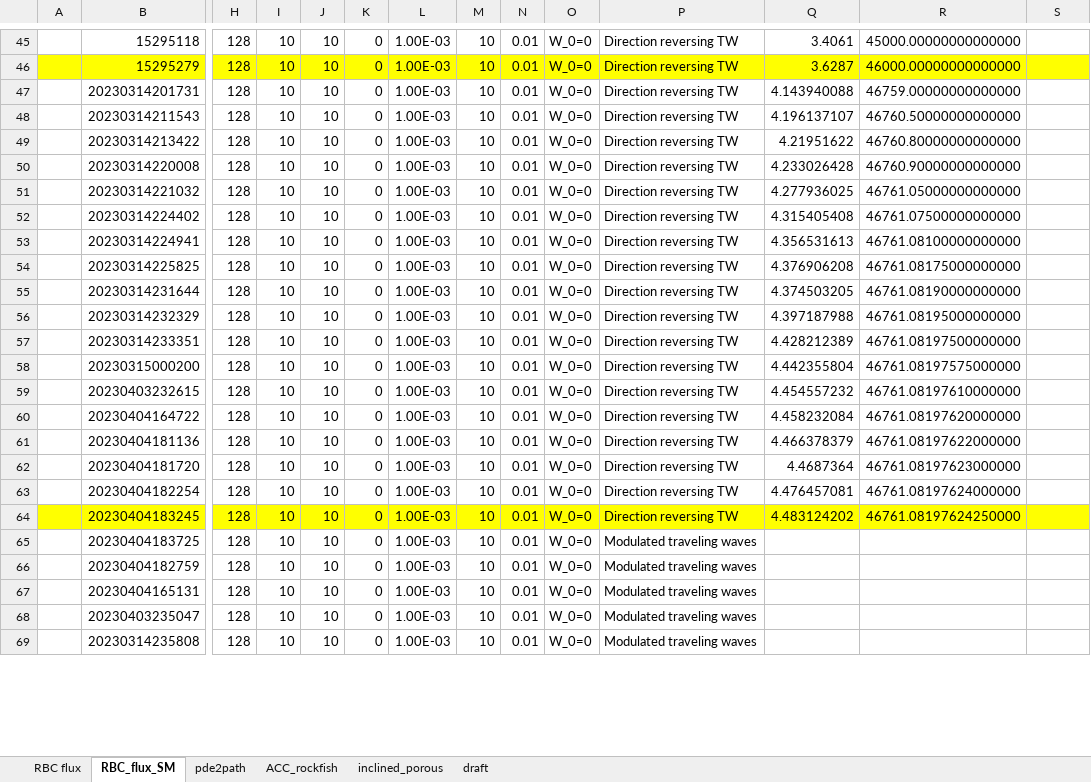
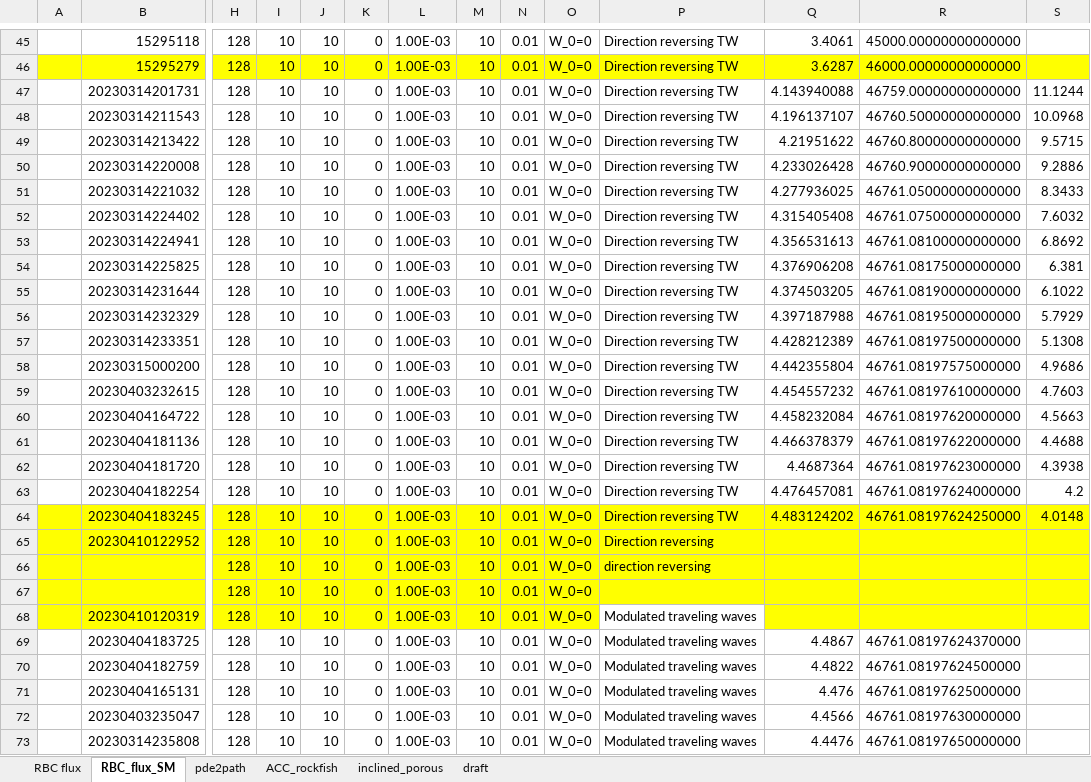
Before and after one commit to cliu124/dedalus_main, an Excel workbook: dedalus_case.xlsx, sheet RBC_flux_SM, drawn as a sheet; only a part is shown, gaps mark what is left out; values as stored, in another font and other column widths than the file's, no borders; addresses are those after the commit; rows hold the shown columns only; the diff covers the shown part only; the diff names each change by its address in the sheet, - before the commit and + after, or states it on an @@ line.

Commit message:
Update the zero and infinite Prandtl number limit for single-mode fixed flux RBC

```diff
--- a/dedalus_case.xlsx (sheet RBC_flux_SM)
+++ b/dedalus_case.xlsx (sheet RBC_flux_SM)
-S47: (empty)
+S47: 11.1244
-S48: (empty)
+S48: 10.0968
-S49: (empty)
+S49: 9.5715
-S50: (empty)
+S50: 9.2886
-S51: (empty)
+S51: 8.3433
-S52: (empty)
+S52: 7.6032
-S53: (empty)
+S53: 6.8692
-S54: (empty)
+S54: 6.381
-S55: (empty)
+S55: 6.1022
-S56: (empty)
+S56: 5.7929
-S57: (empty)
+S57: 5.1308
-S58: (empty)
+S58: 4.9686
-S59: (empty)
+S59: 4.7603
-S60: (empty)
+S60: 4.5663
-S61: (empty)
+S61: 4.4688
-S62: (empty)
+S62: 4.3938
-S63: (empty)
+S63: 4.2
-S64: (empty)
+S64: 4.0148
+row 65:  | 20230410122952 | 128 | 10 | 10 | 0 | 1.00E-03 | 10 | 0.01 | W_0=0 | Direction reversing
+row 66:  |  | 128 | 10 | 10 | 0 | 1.00E-03 | 10 | 0.01 | W_0=0 | direction reversing
+row 67:  |  | 128 | 10 | 10 | 0 | 1.00E-03 | 10 | 0.01 | W_0=0
+row 68:  | 20230410120319 | 128 | 10 | 10 | 0 | 1.00E-03 | 10 | 0.01 | W_0=0 | Modulated traveling waves
-Q69: (empty)
+Q69: 4.4867
-R69: (empty)
+R69: 46761.08197624370000
-Q70: (empty)
+Q70: 4.4822
-R70: (empty)
+R70: 46761.08197624500000
-Q71: (empty)
+Q71: 4.476
-R71: (empty)
+R71: 46761.08197625000000
-Q72: (empty)
+Q72: 4.4566
-R72: (empty)
+R72: 46761.08197630000000
-Q73: (empty)
+Q73: 4.4476
-R73: (empty)
+R73: 46761.08197650000000
```
Also changed, not shown: 9 added rows and 23 edited cells elsewhere in this sheet, sheet RBC flux, 10 other files.
